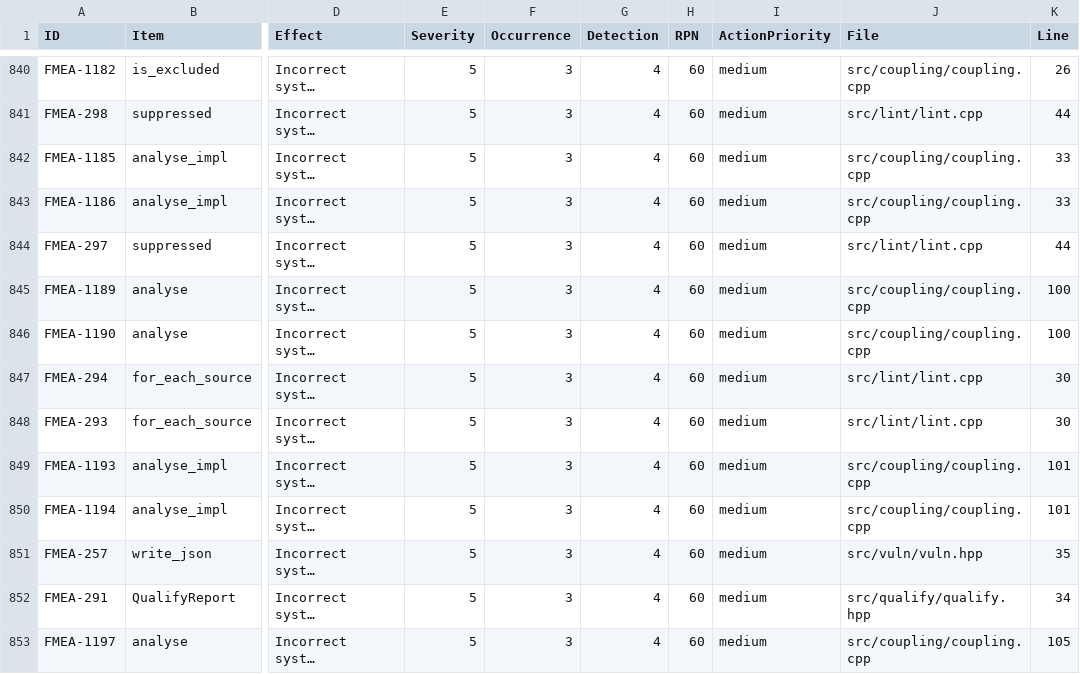
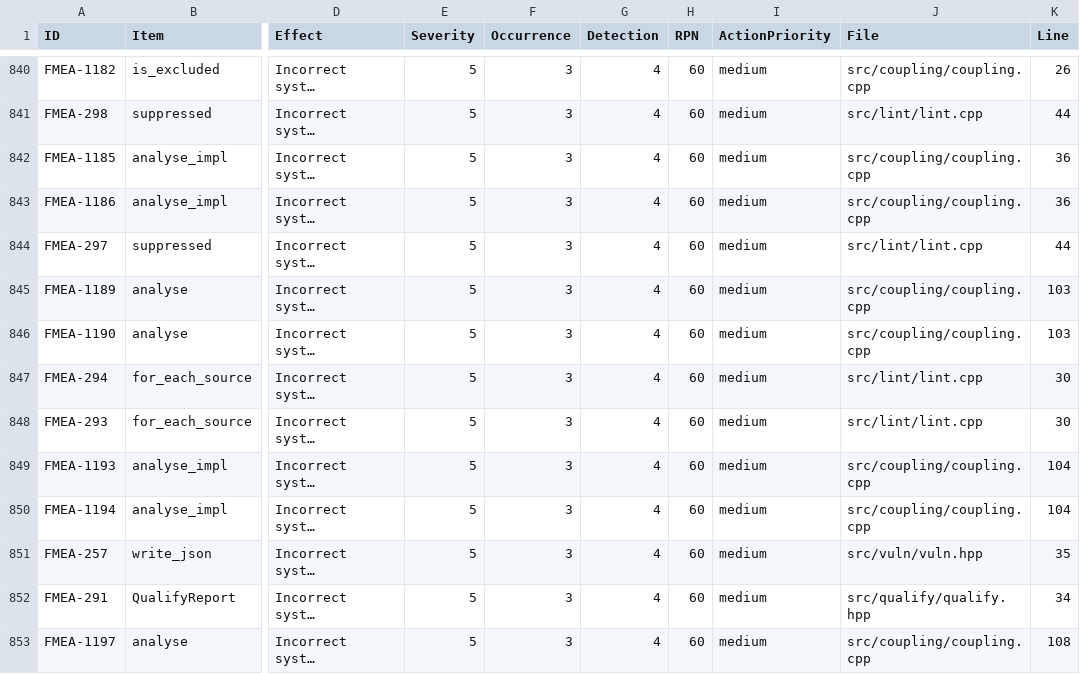
Before and after one commit to SoundMatt/cpp-FuSa, a CSV file: fmea.csv, drawn as a sheet; only a part is shown, gaps mark what is left out; long unchanged cells end in …; the diff covers the shown part only; the diff names each change by its address in the sheet, - before the commit and + after, or states it on an @@ line.

```diff
--- a/fmea.csv
+++ b/fmea.csv
-K842:K843 (Line): 33
+K842:K843 (Line): 36
-K845:K846 (Line): 100
+K845:K846 (Line): 103
-K849:K850 (Line): 101
+K849:K850 (Line): 104
-K853 (Line): 105
+K853 (Line): 108
```
Also changed, not shown: 129 edited cells elsewhere in this file, 19 other files.
